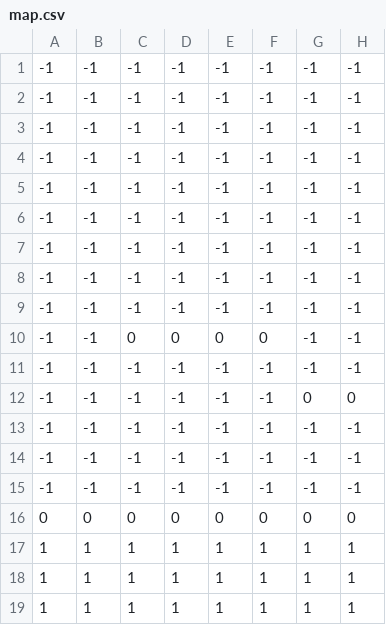
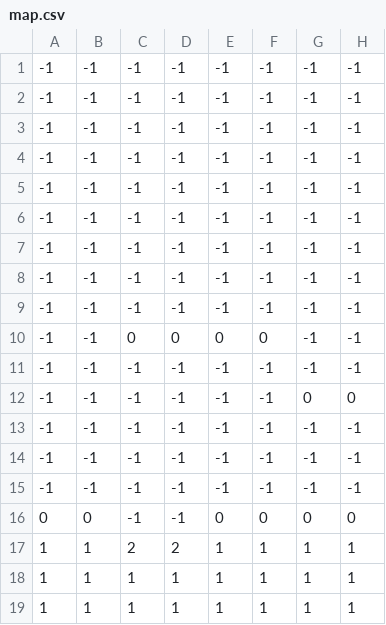
Before and after one commit to DaStoopidGuy/2d_platformer, a CSV file: resources/map.csv, drawn as a sheet; only a part is shown; the diff names each change by its address in the sheet, - before the commit and + after, or states it on an @@ line.

```diff
--- a/resources/map.csv
+++ b/resources/map.csv
-C16: 0
+C16: -1
-D16: 0
+D16: -1
-C17: 1
+C17: 2
-D17: 1
+D17: 2
```
Also changed, not shown: 11 other files.
